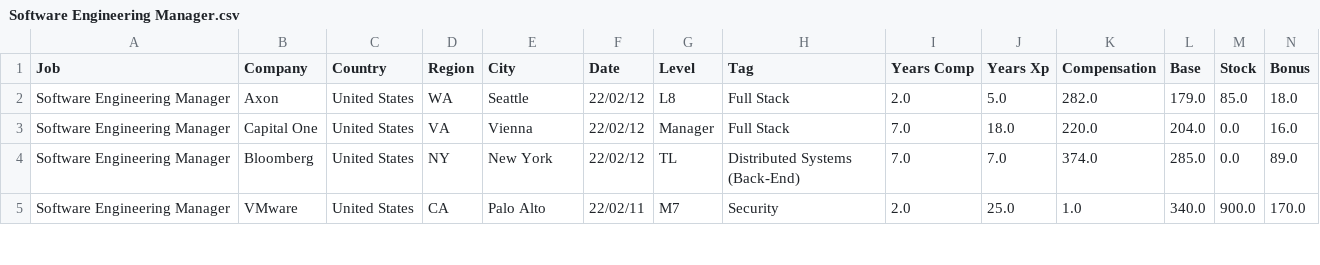
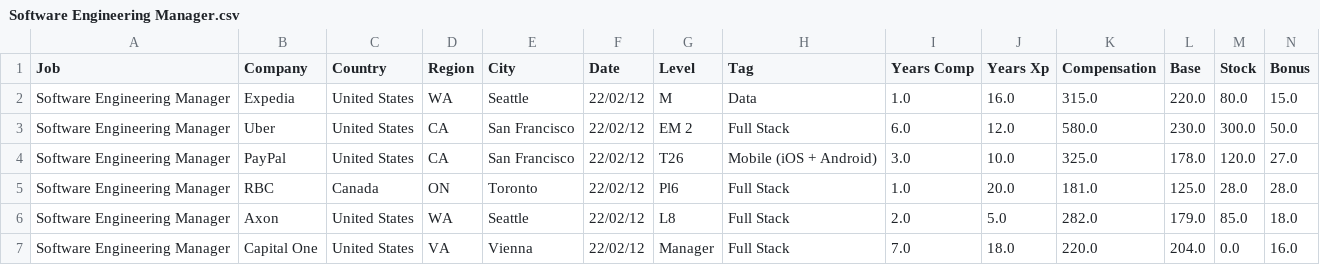
Before and after one commit to afruoy/scraper-levels.fyi, a CSV file: db/Software Engineering Manager.csv, drawn as a sheet; only a part is shown; the shorter side is filled out with more unchanged rows; rows hold the shown columns only; the diff names each change by its address in the sheet, - before the commit and + after, or states it on an @@ line.

```diff
--- a/db/Software Engineering Manager.csv
+++ b/db/Software Engineering Manager.csv
+row 2: Software Engineering Manager | Expedia | United States | WA | Seattle | 22/02/12 | M | Data | 1.0 | 16.0 | 315.0 | 220.0 | 80.0 | 15.0
+row 3: Software Engineering Manager | Uber | United States | CA | San Francisco | 22/02/12 | EM 2 | Full Stack | 6.0 | 12.0 | 580.0 | 230.0 | 300.0 | 50.0
+row 4: Software Engineering Manager | PayPal | United States | CA | San Francisco | 22/02/12 | T26 | Mobile (iOS + Android) | 3.0 | 10.0 | 325.0 | 178.0 | 120.0 | 27.0
+row 5: Software Engineering Manager | RBC | Canada | ON | Toronto | 22/02/12 | Pl6 | Full Stack | 1.0 | 20.0 | 181.0 | 125.0 | 28.0 | 28.0
```
Also changed, not shown: db/Data Scientist.csv, db/Hardware Engineer.csv, 9 other files.
